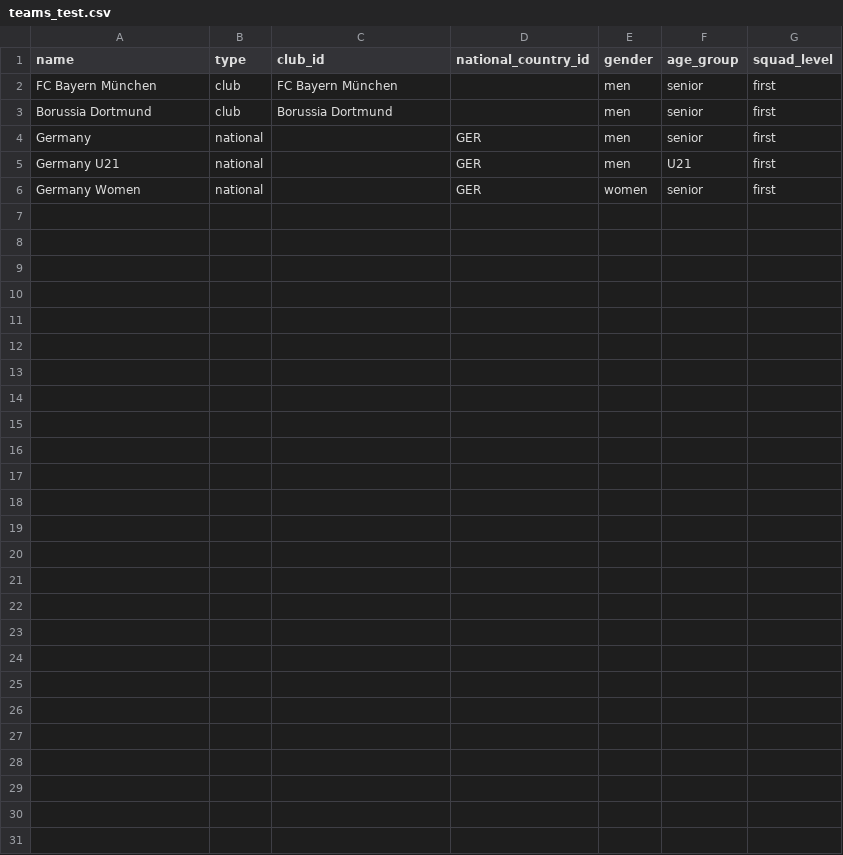
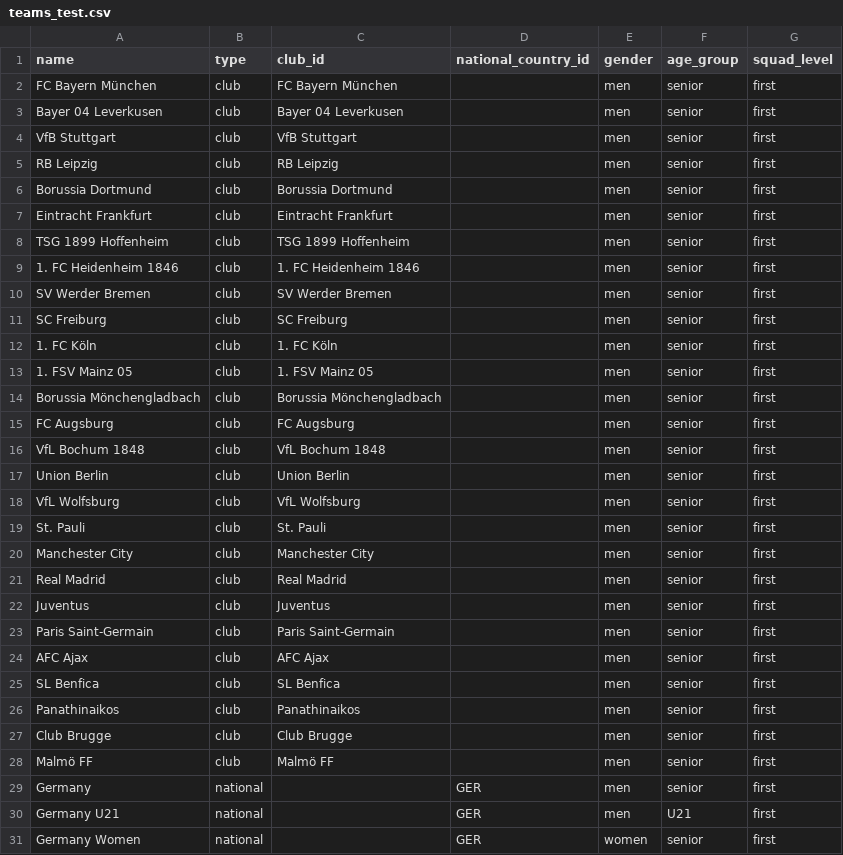
Before and after one commit to mouxlas21/football-db, a CSV file: data/teams_test.csv, drawn as a sheet.

Commit message:
ready for first league test

```diff
--- a/data/teams_test.csv
+++ b/data/teams_test.csv
@@ -2,3 +2,28 @@ name,type,club_id,national_country_id,gender,age_group,squad_level
 FC Bayern München,club,FC Bayern München,,men,senior,first
+Bayer 04 Leverkusen,club,Bayer 04 Leverkusen,,men,senior,first
+VfB Stuttgart,club,VfB Stuttgart,,men,senior,first
+RB Leipzig,club,RB Leipzig,,men,senior,first
 Borussia Dortmund,club,Borussia Dortmund,,men,senior,first
+Eintracht Frankfurt,club,Eintracht Frankfurt,,men,senior,first
+TSG 1899 Hoffenheim,club,TSG 1899 Hoffenheim,,men,senior,first
+1. FC Heidenheim 1846,club,1. FC Heidenheim 1846,,men,senior,first
+SV Werder Bremen,club,SV Werder Bremen,,men,senior,first
+SC Freiburg,club,SC Freiburg,,men,senior,first
+1. FC Köln,club,1. FC Köln,,men,senior,first
+1. FSV Mainz 05,club,1. FSV Mainz 05,,men,senior,first
+Borussia Mönchengladbach,club,Borussia Mönchengladbach,,men,senior,first
+FC Augsburg,club,FC Augsburg,,men,senior,first
+VfL Bochum 1848,club,VfL Bochum 1848,,men,senior,first
+Union Berlin,club,Union Berlin,,men,senior,first
+VfL Wolfsburg,club,VfL Wolfsburg,,men,senior,first
+St. Pauli,club,St. Pauli,,men,senior,first
+Manchester City,club,Manchester City,,men,senior,first
+Real Madrid,club,Real Madrid,,men,senior,first
+Juventus,club,Juventus,,men,senior,first
+Paris Saint-Germain,club,Paris Saint-Germain,,men,senior,first
+AFC Ajax,club,AFC Ajax,,men,senior,first
+SL Benfica,club,SL Benfica,,men,senior,first
+Panathinaikos,club,Panathinaikos,,men,senior,first
+Club Brugge,club,Club Brugge,,men,senior,first
+Malmö FF,club,Malmö FF,,men,senior,first
 Germany,national,,GER,men,senior,first
```
Also changed, not shown: data/clubs_test.csv, data/fixtures_test.csv, 23 other files.
